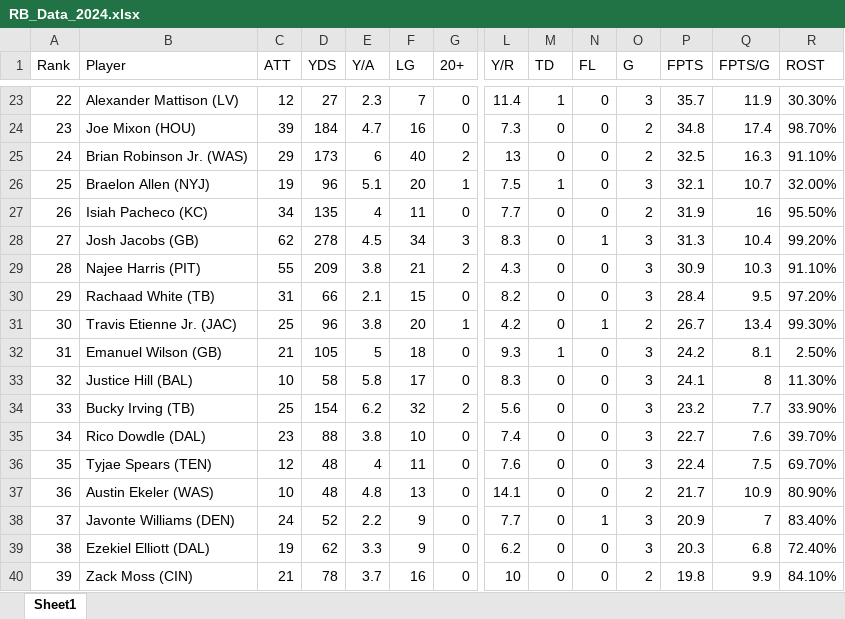
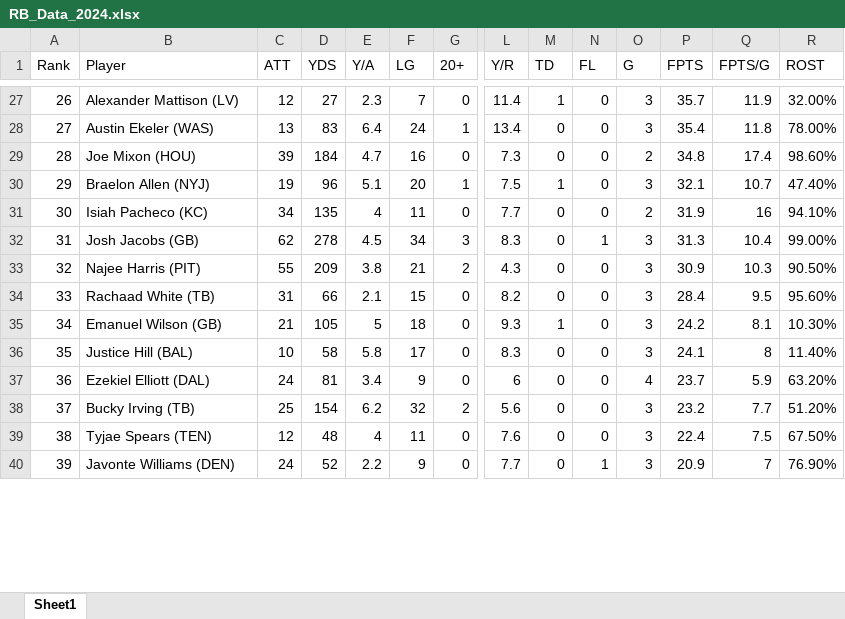
Before and after one commit to meltangonan/fantasy-football, an Excel workbook: RB/2024/RB_Data_2024.xlsx, sheet Sheet1, drawn as a sheet; only a part is shown, gaps mark what is left out; values as stored, in another font and other column widths than the file's, no borders; removed rows and columns are numbered as before the commit, all else as after; rows hold the shown columns only; the diff covers the shown part only; the diff names each change by its address in the sheet, - before the commit and + after, or states it on an @@ line.

```diff
--- a/RB/2024/RB_Data_2024.xlsx (sheet Sheet1)
+++ b/RB/2024/RB_Data_2024.xlsx (sheet Sheet1)
-A27 (Rank): 22
+A27 (Rank): 26
-R27 (ROST): 30.30%
+R27 (ROST): 32.00%
+row 28: 27 | Austin Ekeler (WAS) | 13 | 83 | 6.4 | 24 | 1 | 13.4 | 0 | 0 | 3 | 35.4 | 11.8 | 78.00%
-A29 (Rank): 23
+A29 (Rank): 28
-R29 (ROST): 98.70%
+R29 (ROST): 98.60%
-row 25: 24 | Brian Robinson Jr. (WAS) | 29 | 173 | 6 | 40 | 2 | 13 | 0 | 0 | 2 | 32.5 | 16.3 | 91.10%
-A30 (Rank): 25
+A30 (Rank): 29
-R30 (ROST): 32.00%
+R30 (ROST): 47.40%
-A31 (Rank): 26
+A31 (Rank): 30
-R31 (ROST): 95.50%
+R31 (ROST): 94.10%
-A32 (Rank): 27
+A32 (Rank): 31
-R32 (ROST): 99.20%
+R32 (ROST): 99.00%
-A33 (Rank): 28
+A33 (Rank): 32
-R33 (ROST): 91.10%
+R33 (ROST): 90.50%
-A34 (Rank): 29
+A34 (Rank): 33
-R34 (ROST): 97.20%
+R34 (ROST): 95.60%
-row 31: 30 | Travis Etienne Jr. (JAC) | 25 | 96 | 3.8 | 20 | 1 | 4.2 | 0 | 1 | 2 | 26.7 | 13.4 | 99.30%
-A35 (Rank): 31
+A35 (Rank): 34
-R35 (ROST): 2.50%
+R35 (ROST): 10.30%
-A36 (Rank): 32
+A36 (Rank): 35
-R36 (ROST): 11.30%
+R36 (ROST): 11.40%
+row 37: 36 | Ezekiel Elliott (DAL) | 24 | 81 | 3.4 | 9 | 0 | 6 | 0 | 0 | 4 | 23.7 | 5.9 | 63.20%
-A38 (Rank): 33
+A38 (Rank): 37
-R38 (ROST): 33.90%
+R38 (ROST): 51.20%
-row 35: 34 | Rico Dowdle (DAL) | 23 | 88 | 3.8 | 10 | 0 | 7.4 | 0 | 0 | 3 | 22.7 | 7.6 | 39.70%
-A39 (Rank): 35
+A39 (Rank): 38
-R39 (ROST): 69.70%
+R39 (ROST): 67.50%
-row 37: 36 | Austin Ekeler (WAS) | 10 | 48 | 4.8 | 13 | 0 | 14.1 | 0 | 0 | 2 | 21.7 | 10.9 | 80.90%
-A40 (Rank): 37
+A40 (Rank): 39
-R40 (ROST): 83.40%
+R40 (ROST): 76.90%
-row 39: 38 | Ezekiel Elliott (DAL) | 19 | 62 | 3.3 | 9 | 0 | 6.2 | 0 | 0 | 3 | 20.3 | 6.8 | 72.40%
-row 40: 39 | Zack Moss (CIN) | 21 | 78 | 3.7 | 16 | 0 | 10 | 0 | 0 | 2 | 19.8 | 9.9 | 84.10%
```
Also changed, not shown: 12 added rows, 8 removed rows and 398 edited cells elsewhere in this sheet, RB/2024/RB_Analysis.xlsx, WR/2024/WR_Analysis.xlsx, 12 other files.
